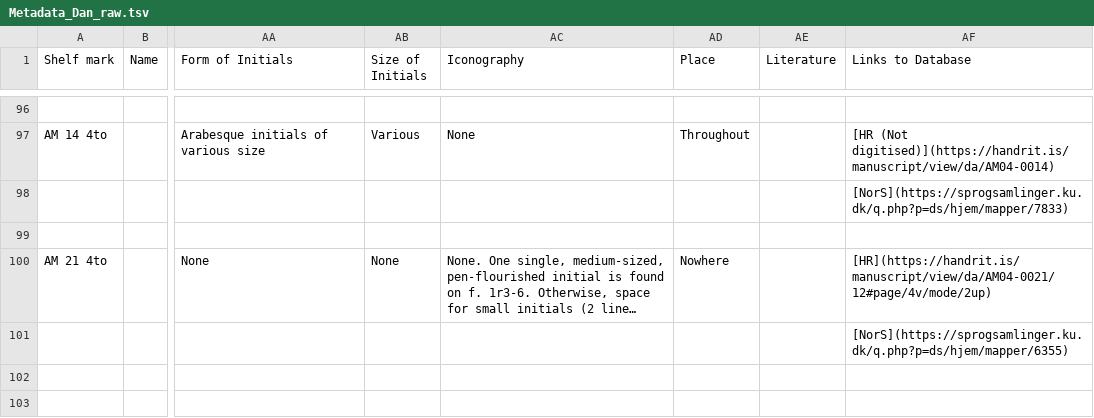
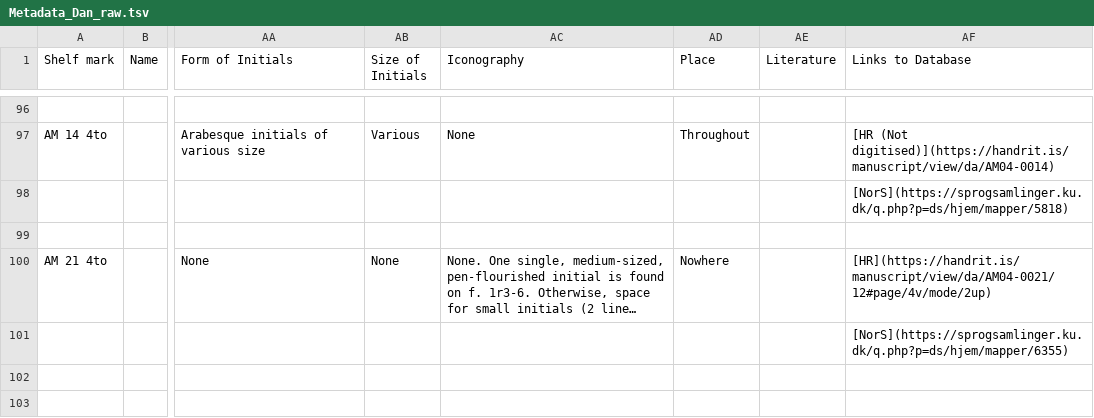
Before and after one commit to NordicLawBooks/database, a TSV file: data/Metadata_Dan_raw.tsv, drawn as a sheet; only a part is shown, gaps mark what is left out; long unchanged cells end in …; the diff names each change by its address in the sheet, - before the commit and + after, or states it on an @@ line.

```diff
--- a/data/Metadata_Dan_raw.tsv
+++ b/data/Metadata_Dan_raw.tsv
-AF98 (Links to Database): [NorS](https://sprogsamlinger.ku.dk/q.php?p=ds/hjem/mapper/7833)
+AF98 (Links to Database): [NorS](https://sprogsamlinger.ku.dk/q.php?p=ds/hjem/mapper/5818)
```
Also changed, not shown: data/Metadata_Isl_raw.tsv, data/Metadata_Norw_raw.tsv, 6 other files.
